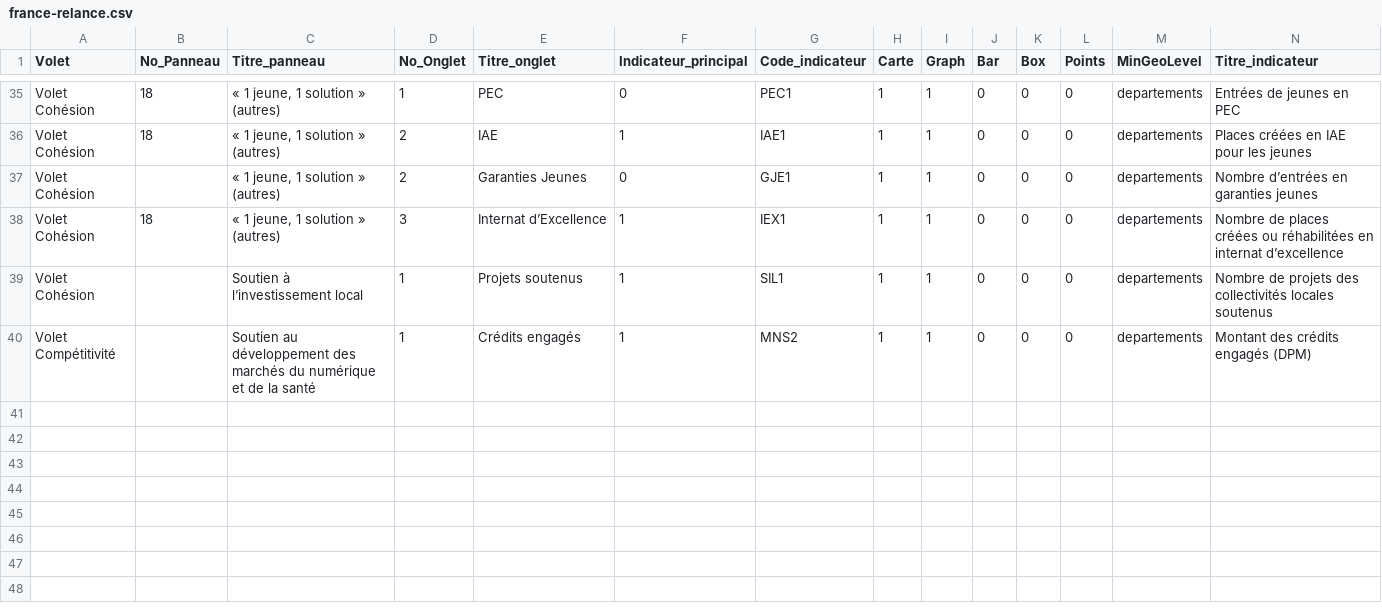
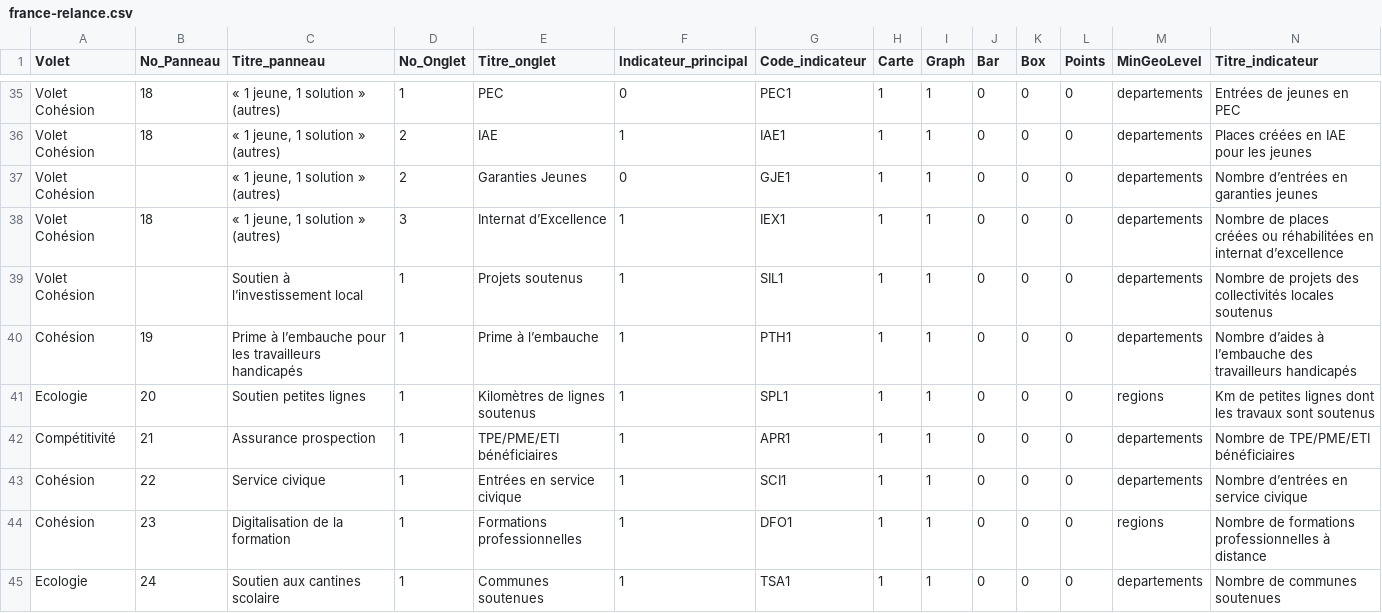
Before and after one commit to 139bercy/dashboard_widgets, a CSV file: dashboard-configuration/france-relance.csv, drawn as a sheet; only a part is shown, gaps mark what is left out; removed rows and columns are numbered as before the commit, all else as after; rows hold the shown columns only; the diff names each change by its address in the sheet, - before the commit and + after, or states it on an @@ line.

Commit message:
ajout indicateurs

```diff
--- a/dashboard-configuration/france-relance.csv
+++ b/dashboard-configuration/france-relance.csv
-row 40: Volet Compétitivité |  | Soutien au développement des marchés du numérique et de la santé | 1 | Crédits engagés | 1 | MNS2 | 1 | 1 | 0 | 0 | 0 | departements | Montant des crédits engagés (DPM)
+row 40: Cohésion | 19 | Prime à l’embauche pour les travailleurs handicapés | 1 | Prime à l’embauche | 1 | PTH1 | 1 | 1 | 0 | 0 | 0 | departements | Nombre d’aides à l’embauche des travailleurs handicapés
+row 41: Ecologie | 20 | Soutien petites lignes | 1 | Kilomètres de lignes soutenus | 1 | SPL1 | 1 | 1 | 0 | 0 | 0 | regions | Km de petites lignes dont les travaux sont soutenus
+row 42: Compétitivité | 21 | Assurance prospection | 1 | TPE/PME/ETI bénéficiaires | 1 | APR1 | 1 | 1 | 0 | 0 | 0 | departements | Nombre de TPE/PME/ETI bénéficiaires
+row 43: Cohésion | 22 | Service civique | 1 | Entrées en service civique | 1 | SCI1 | 1 | 1 | 0 | 0 | 0 | departements | Nombre d’entrées en service civique
+row 44: Cohésion | 23 | Digitalisation de la formation | 1 | Formations professionnelles | 1 | DFO1 | 1 | 1 | 0 | 0 | 0 | regions | Nombre de formations professionnelles à distance
+row 45: Ecologie | 24 | Soutien aux cantines scolaire | 1 | Communes soutenues | 1 | TSA1 | 1 | 1 | 0 | 0 | 0 | departements | Nombre de communes soutenues
```
